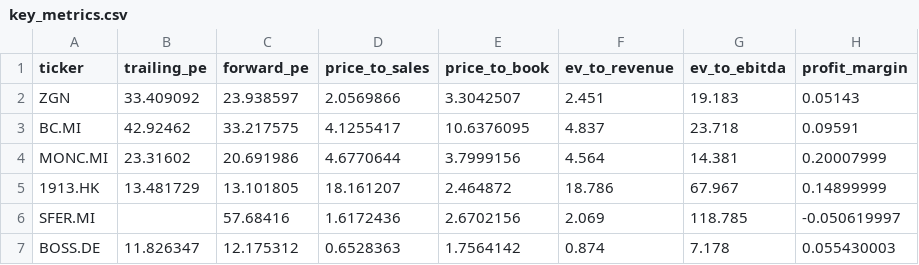
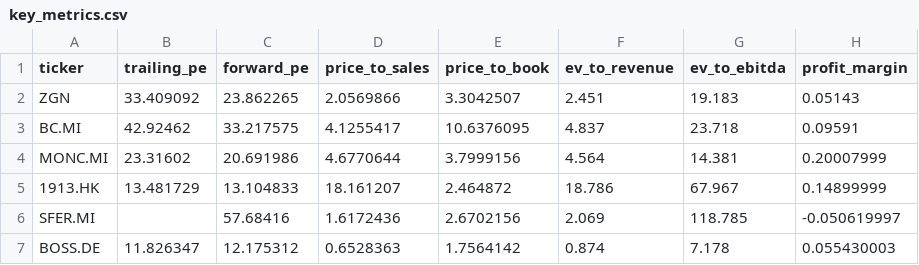
Before and after one commit to iliash-git/zegna-luxury-dashboard, a CSV file: data/key_metrics.csv, drawn as a sheet; only a part is shown; the diff names each change by its address in the sheet, - before the commit and + after, or states it on an @@ line.

```diff
--- a/data/key_metrics.csv
+++ b/data/key_metrics.csv
-C2 (forward_pe): 23.938597
+C2 (forward_pe): 23.862265
-C5 (forward_pe): 13.101805
+C5 (forward_pe): 13.104833
```
Also changed, not shown: data/price_history.csv, 1 other file.
